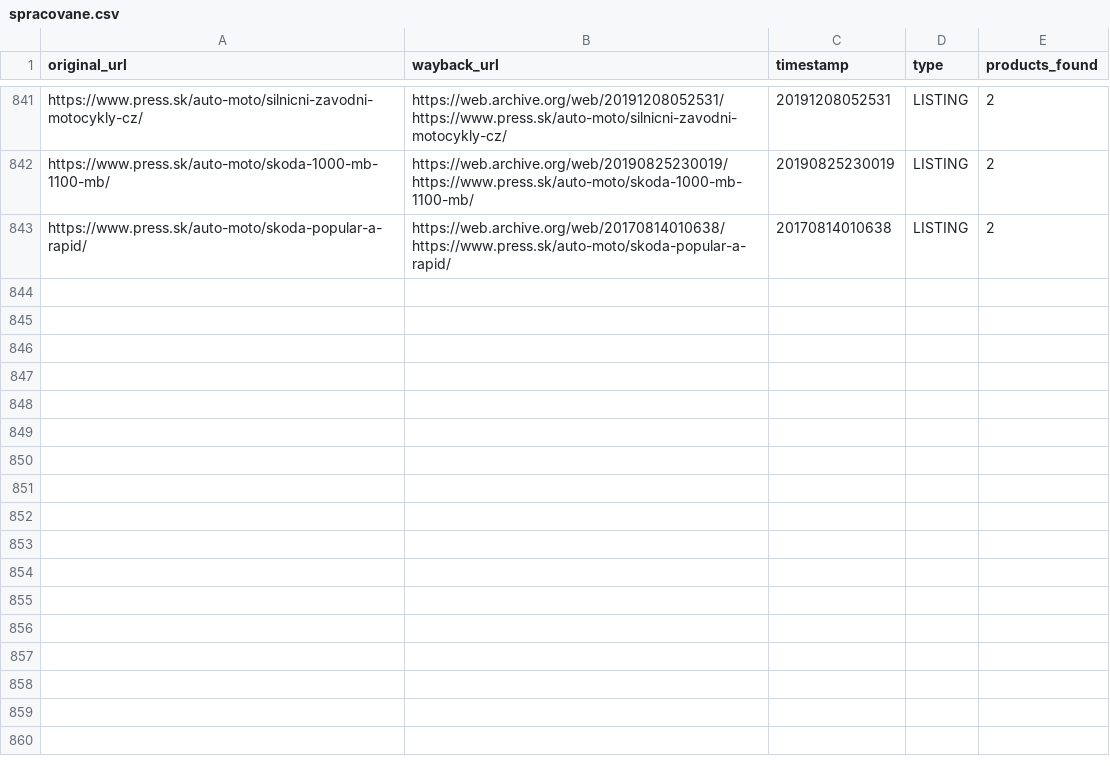
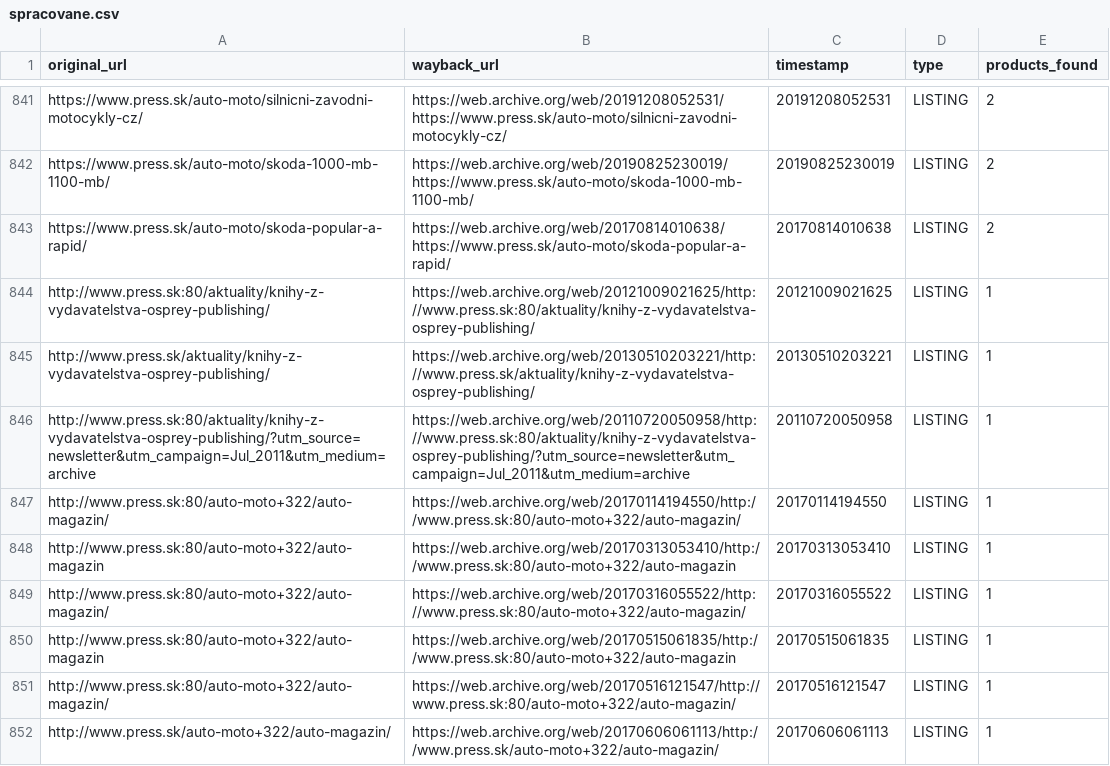
Before and after one commit to panstarozitnik/press-sk-archiver, a CSV file: output/spracovane.csv, drawn as a sheet; only a part is shown, gaps mark what is left out.

```diff
--- a/output/spracovane.csv
+++ b/output/spracovane.csv
@@ -843 +843,10 @@ https://www.press.sk/auto-moto/skoda-1000-mb-1100-mb/,https://web.archive.org/we
 https://www.press.sk/auto-moto/skoda-popular-a-rapid/,https://web.archive.org/web/20170814010638/https://www.press.sk/auto-moto/skoda-popular-a-rapid/,20170814010638,LISTING,2
+http://www.press.sk:80/aktuality/knihy-z-vydavatelstva-osprey-publishing/,https://web.archive.org/web/20121009021625/http://www.press.sk:80/aktuality/knihy-z-vydavatelstva-osprey-publishing/,20121009021625,LISTING,1
+http://www.press.sk/aktuality/knihy-z-vydavatelstva-osprey-publishing/,https://web.archive.org/web/20130510203221/http://www.press.sk/aktuality/knihy-z-vydavatelstva-osprey-publishing/,20130510203221,LISTING,1
+http://www.press.sk:80/aktuality/knihy-z-vydavatelstva-osprey-publishing/?utm_source=newsletter&utm_campaign=Jul_2011&utm_medium=archive,https://web.archive.org/web/20110720050958/http://www.press.sk:80/aktuality/knihy-z-vydavatelstva-osprey-publishing/?utm_source=newsletter&utm_campaign=Jul_2011&utm_medium=archive,20110720050958,LISTING,1
+http://www.press.sk:80/auto-moto+322/auto-magazin/,https://web.archive.org/web/20170114194550/http://www.press.sk:80/auto-moto+322/auto-magazin/,20170114194550,LISTING,1
+http://www.press.sk:80/auto-moto+322/auto-magazin,https://web.archive.org/web/20170313053410/http://www.press.sk:80/auto-moto+322/auto-magazin,20170313053410,LISTING,1
+http://www.press.sk:80/auto-moto+322/auto-magazin/,https://web.archive.org/web/20170316055522/http://www.press.sk:80/auto-moto+322/auto-magazin/,20170316055522,LISTING,1
+http://www.press.sk:80/auto-moto+322/auto-magazin,https://web.archive.org/web/20170515061835/http://www.press.sk:80/auto-moto+322/auto-magazin,20170515061835,LISTING,1
+http://www.press.sk:80/auto-moto+322/auto-magazin/,https://web.archive.org/web/20170516121547/http://www.press.sk:80/auto-moto+322/auto-magazin/,20170516121547,LISTING,1
+http://www.press.sk/auto-moto+322/auto-magazin/,https://web.archive.org/web/20170606061113/http://www.press.sk/auto-moto+322/auto-magazin/,20170606061113,LISTING,1
```
Also changed, not shown: output/nespracovane.csv, 2 other files.
